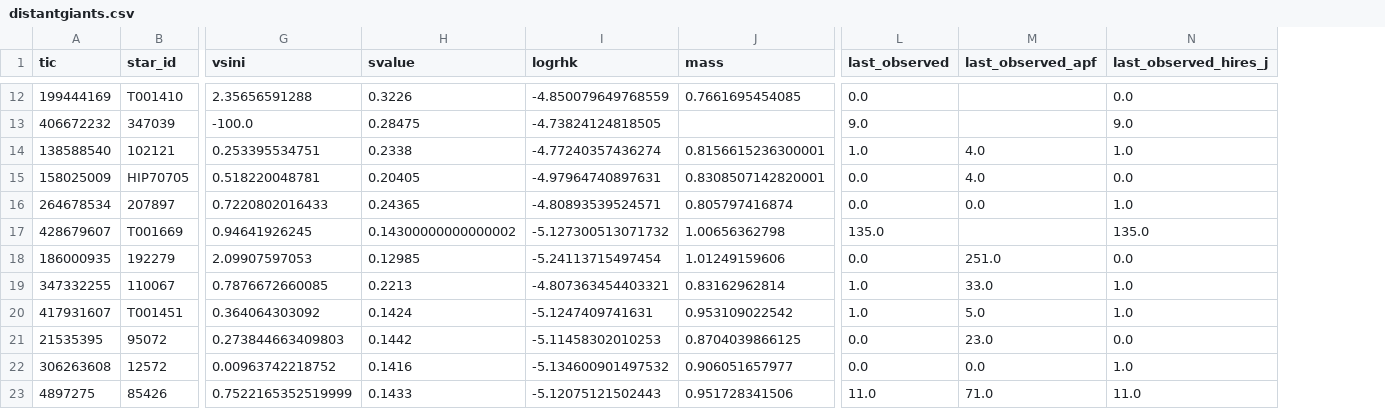
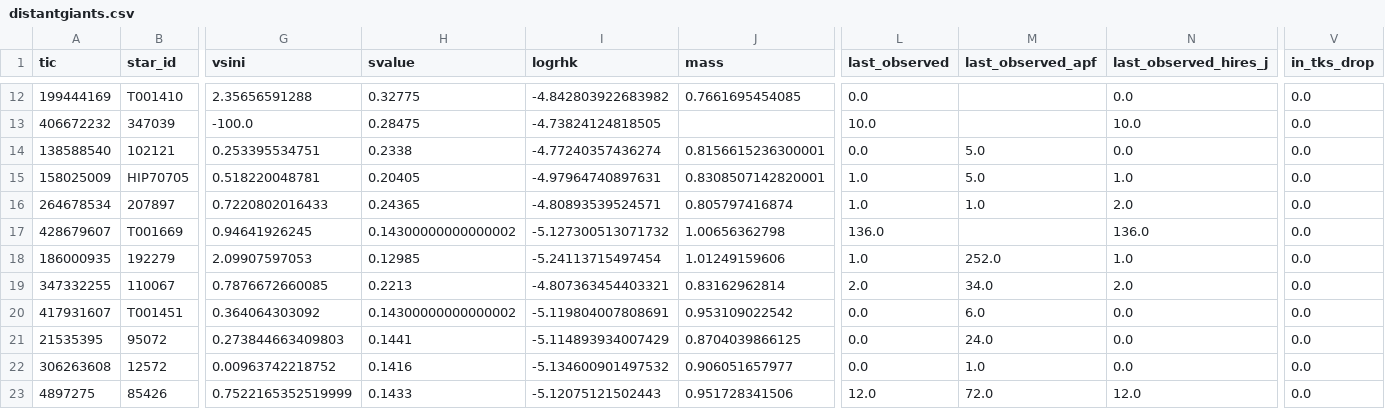
Before and after one commit to California-Planet-Search/distantgiants, a CSV file: csv/distantgiants.csv, drawn as a sheet; only a part is shown, gaps mark what is left out; the diff covers the shown part only; the diff names each change by its address in the sheet, - before the commit and + after, or states it on an @@ line.

```diff
--- a/csv/distantgiants.csv
+++ b/csv/distantgiants.csv
+column V (in_tks_drop), rows 12-23: all 0.0
-H12 (svalue): 0.3226
+H12 (svalue): 0.32775
-I12 (logrhk): -4.850079649768559
+I12 (logrhk): -4.842803922683982
-L13 (last_observed): 9.0
+L13 (last_observed): 10.0
-N13 (last_observed_hires_j): 9.0
+N13 (last_observed_hires_j): 10.0
-L14 (last_observed): 1.0
+L14 (last_observed): 0.0
-M14:M15 (last_observed_apf): 4.0
+M14:M15 (last_observed_apf): 5.0
-N14 (last_observed_hires_j): 1.0
+N14 (last_observed_hires_j): 0.0
-L15:L16 (last_observed): 0.0
+L15:L16 (last_observed): 1.0
-N15 (last_observed_hires_j): 0.0
+N15 (last_observed_hires_j): 1.0
-M16 (last_observed_apf): 0.0
+M16 (last_observed_apf): 1.0
-N16 (last_observed_hires_j): 1.0
+N16 (last_observed_hires_j): 2.0
-L17 (last_observed): 135.0
+L17 (last_observed): 136.0
-N17 (last_observed_hires_j): 135.0
+N17 (last_observed_hires_j): 136.0
-L18 (last_observed): 0.0
+L18 (last_observed): 1.0
-M18 (last_observed_apf): 251.0
+M18 (last_observed_apf): 252.0
-N18 (last_observed_hires_j): 0.0
+N18 (last_observed_hires_j): 1.0
-L19 (last_observed): 1.0
+L19 (last_observed): 2.0
-M19 (last_observed_apf): 33.0
+M19 (last_observed_apf): 34.0
-N19 (last_observed_hires_j): 1.0
+N19 (last_observed_hires_j): 2.0
-H20 (svalue): 0.1424
+H20 (svalue): 0.14300000000000002
-I20 (logrhk): -5.1247409741631
+I20 (logrhk): -5.119804007808691
-L20 (last_observed): 1.0
+L20 (last_observed): 0.0
-M20 (last_observed_apf): 5.0
+M20 (last_observed_apf): 6.0
-N20 (last_observed_hires_j): 1.0
+N20 (last_observed_hires_j): 0.0
-H21 (svalue): 0.1442
+H21 (svalue): 0.1441
-I21 (logrhk): -5.11458302010253
+I21 (logrhk): -5.114893934007429
-M21 (last_observed_apf): 23.0
+M21 (last_observed_apf): 24.0
-M22 (last_observed_apf): 0.0
+M22 (last_observed_apf): 1.0
-N22 (last_observed_hires_j): 1.0
+N22 (last_observed_hires_j): 0.0
-L23 (last_observed): 11.0
+L23 (last_observed): 12.0
-M23 (last_observed_apf): 71.0
+M23 (last_observed_apf): 72.0
-N23 (last_observed_hires_j): 11.0
+N23 (last_observed_hires_j): 12.0
```
Also changed, not shown: 100 edited cells elsewhere in this file, csv/Distant_Giants_Observing_Requests.csv, csv/candidates.csv, 6 other files.
